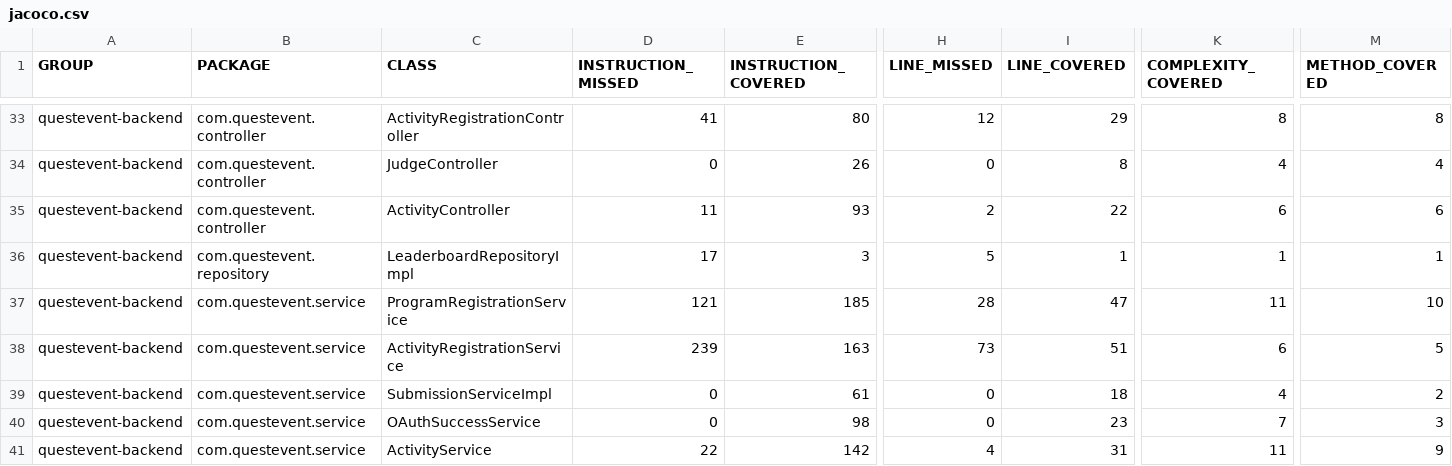
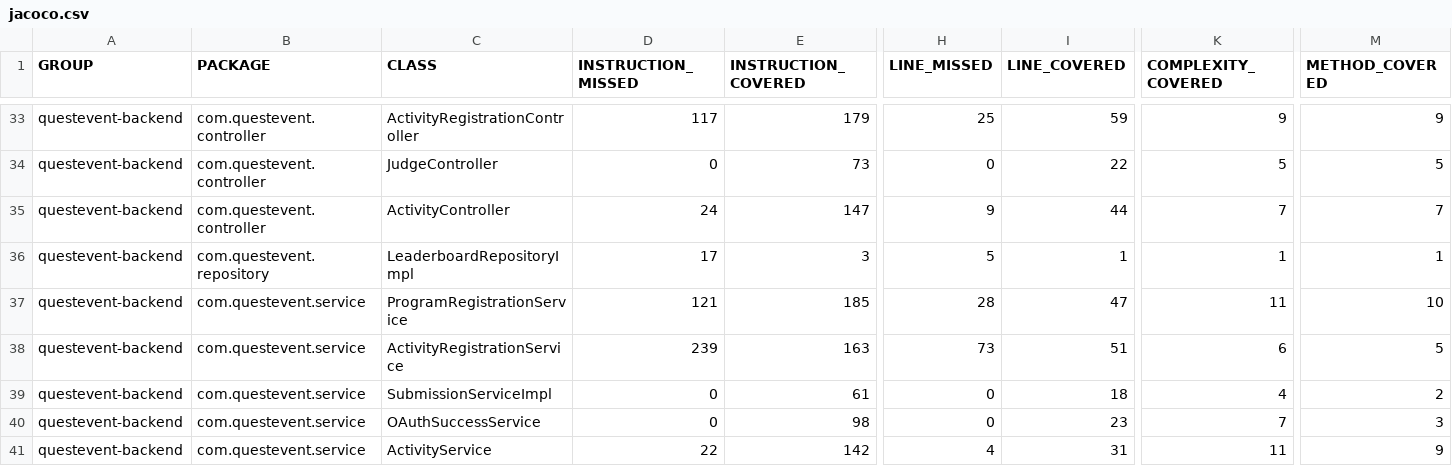
Before and after one commit to Caizin-Private/QuestEvent, a CSV file: jacoco/jacoco.csv, drawn as a sheet; only a part is shown, gaps mark what is left out; the diff covers the shown part only; the diff names each change by its address in the sheet, - before the commit and + after, or states it on an @@ line.

```diff
--- a/jacoco/jacoco.csv
+++ b/jacoco/jacoco.csv
-D33 (INSTRUCTION_MISSED): 41
+D33 (INSTRUCTION_MISSED): 117
-E33 (INSTRUCTION_COVERED): 80
+E33 (INSTRUCTION_COVERED): 179
-H33 (LINE_MISSED): 12
+H33 (LINE_MISSED): 25
-I33 (LINE_COVERED): 29
+I33 (LINE_COVERED): 59
-K33 (COMPLEXITY_COVERED): 8
+K33 (COMPLEXITY_COVERED): 9
-M33 (METHOD_COVERED): 8
+M33 (METHOD_COVERED): 9
-E34 (INSTRUCTION_COVERED): 26
+E34 (INSTRUCTION_COVERED): 73
-I34 (LINE_COVERED): 8
+I34 (LINE_COVERED): 22
-K34 (COMPLEXITY_COVERED): 4
+K34 (COMPLEXITY_COVERED): 5
-M34 (METHOD_COVERED): 4
+M34 (METHOD_COVERED): 5
-D35 (INSTRUCTION_MISSED): 11
+D35 (INSTRUCTION_MISSED): 24
-E35 (INSTRUCTION_COVERED): 93
+E35 (INSTRUCTION_COVERED): 147
-H35 (LINE_MISSED): 2
+H35 (LINE_MISSED): 9
-I35 (LINE_COVERED): 22
+I35 (LINE_COVERED): 44
-K35 (COMPLEXITY_COVERED): 6
+K35 (COMPLEXITY_COVERED): 7
-M35 (METHOD_COVERED): 6
+M35 (METHOD_COVERED): 7
```
Also changed, not shown: 30 edited cells elsewhere in this file, 25 other files.
